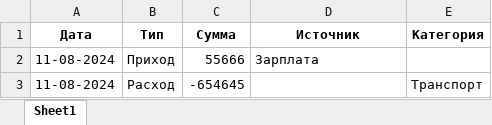
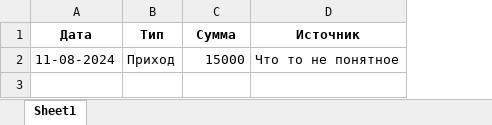
Before and after one commit to MortiHub/pythonProject1, an Excel workbook: data/financial_report_546914209.xlsx, sheet Sheet1, drawn as a sheet; values as stored, in another font and other column widths than the file's, no borders; the diff names each change by its address in the sheet, - before the commit and + after, or states it on an @@ line.

```diff
--- a/data/financial_report_546914209.xlsx (sheet Sheet1)
+++ b/data/financial_report_546914209.xlsx (sheet Sheet1)
-column E (Категория), empty
-C2 (Сумма): 55666
+C2 (Сумма): 15000
-D2 (Источник): Зарплата
+D2 (Источник): Что то не понятное
-row 3: 11-08-2024 | Расход | -654645 |  | Транспорт
```
Also changed, not shown: data/financial_report_584672043.xlsx, 1 other file.
